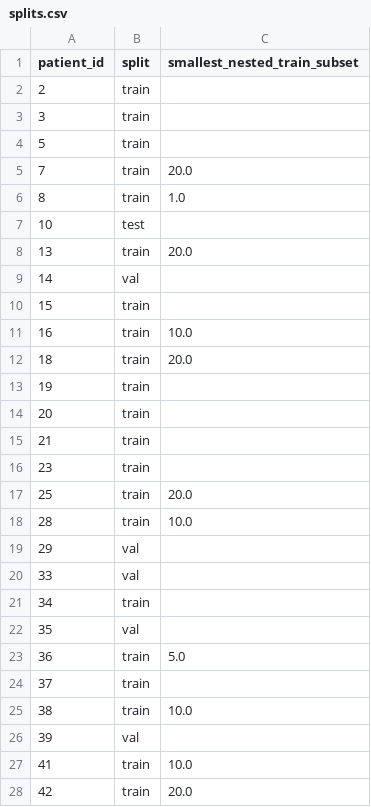
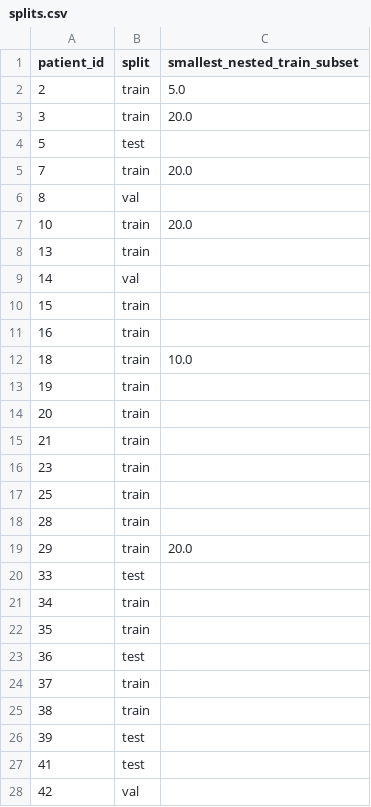
Before and after one commit to Faria-Binte-Kader/Medsam2-vs-Eomt, a CSV file: manifests/splits.csv, drawn as a sheet; only a part is shown; the diff covers the shown part only.

```diff
--- a/manifests/splits.csv
+++ b/manifests/splits.csv
@@ -1,13 +1,13 @@
 patient_id,split,smallest_nested_train_subset
-2,train,
-3,train,
-5,train,
+2,train,5.0
+3,train,20.0
+5,test,
 7,train,20.0
-8,train,1.0
-10,test,
-13,train,20.0
+8,val,
+10,train,20.0
+13,train,
 14,val,
 15,train,
-16,train,10.0
-18,train,20.0
+16,train,
+18,train,10.0
 19,train,
@@ -16,13 +16,13 @@ patient_id,split,smallest_nested_train_subset
 23,train,
-25,train,20.0
-28,train,10.0
-29,val,
-33,val,
+25,train,
+28,train,
+29,train,20.0
+33,test,
 34,train,
-35,val,
-36,train,5.0
+35,train,
+36,test,
 37,train,
-38,train,10.0
-39,val,
-41,train,10.0
-42,train,20.0
+38,train,
+39,test,
+41,test,
+42,val,
```
Also changed, not shown: 48 added rows and 21 edited cells elsewhere in this file, manifests/excluded.csv, 7 other files.
